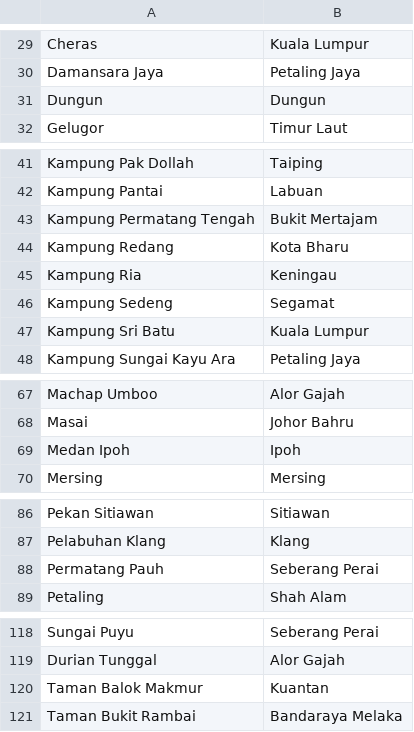
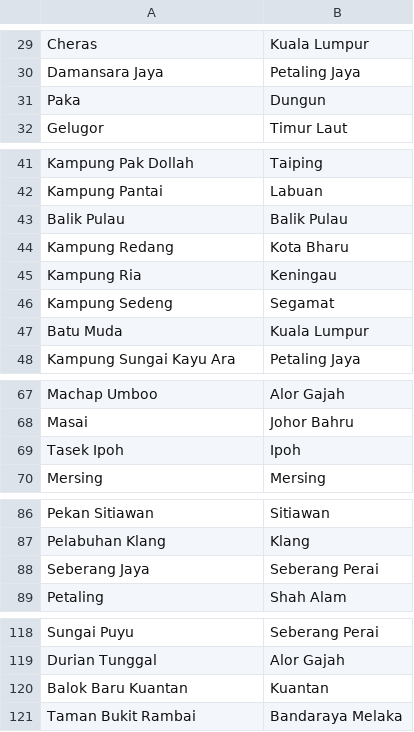
Before and after one commit to Light2Dark/quality-of-life, a CSV file: dbt/seeds/city_places.csv, drawn as a sheet; only a part is shown, gaps mark what is left out; the diff covers the shown part only.

Commit message:
changed place and city names based on apims table

```diff
--- a/dbt/seeds/city_places.csv
+++ b/dbt/seeds/city_places.csv
@@ -30,3 +30,3 @@ Cheras,Kuala Lumpur
 Damansara Jaya,Petaling Jaya
-Dungun,Dungun
+Paka,Dungun
 Gelugor,Timur Laut
@@ -42,3 +42,3 @@ Kampung Pak Dollah,Taiping
 Kampung Pantai,Labuan
-Kampung Permatang Tengah,Bukit Mertajam
+Balik Pulau,Balik Pulau
 Kampung Redang,Kota Bharu
@@ -46,3 +46,3 @@ Kampung Ria,Keningau
 Kampung Sedeng,Segamat
-Kampung Sri Batu,Kuala Lumpur
+Batu Muda,Kuala Lumpur
 Kampung Sungai Kayu Ara,Petaling Jaya
@@ -68,3 +68,3 @@ Machap Umboo,Alor Gajah
 Masai,Johor Bahru
-Medan Ipoh,Ipoh
+Tasek Ipoh,Ipoh
 Mersing,Mersing
@@ -87,3 +87,3 @@ Pekan Sitiawan,Sitiawan
 Pelabuhan Klang,Klang
-Permatang Pauh,Seberang Perai
+Seberang Jaya,Seberang Perai
 Petaling,Shah Alam
@@ -119,3 +119,3 @@ Sungai Puyu,Seberang Perai
 Durian Tunggal,Alor Gajah
-Taman Balok Makmur,Kuantan
+Balok Baru Kuantan,Kuantan
 Taman Bukit Rambai,Bandaraya Melaka
```
Also changed, not shown: 1 edited cell elsewhere in this file, dbt/seeds/state_locations.csv.
